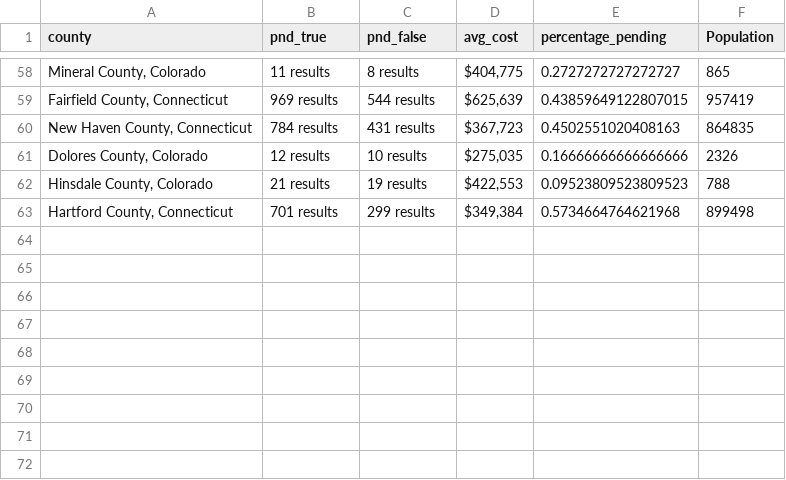
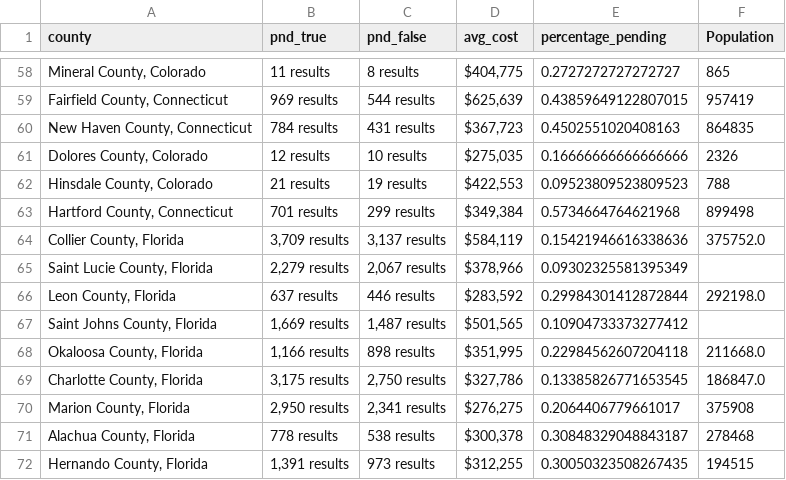
Before and after one commit to ishan9299/zillow-scraper, a CSV file: data/data_2025-02-28.csv, drawn as a sheet; only a part is shown, gaps mark what is left out.

```diff
--- a/data/data_2025-02-28.csv
+++ b/data/data_2025-02-28.csv
@@ -63 +63,10 @@ county,pnd_true,pnd_false,avg_cost,percentage_pending,Population
 "Hartford County, Connecticut",701 results,299 results,"$349,384",0.5734664764621968,899498
+"Collier County, Florida","3,709 results","3,137 results","$584,119",0.15421946616338636,375752.0
+"Saint Lucie County, Florida","2,279 results","2,067 results","$378,966",0.09302325581395349,
+"Leon County, Florida",637 results,446 results,"$283,592",0.29984301412872844,292198.0
+"Saint Johns County, Florida","1,669 results","1,487 results","$501,565",0.10904733373277412,
+"Okaloosa County, Florida","1,166 results",898 results,"$351,995",0.22984562607204118,211668.0
+"Charlotte County, Florida","3,175 results","2,750 results","$327,786",0.13385826771653545,186847.0
+"Marion County, Florida","2,950 results","2,341 results","$276,275",0.2064406779661017,375908
+"Alachua County, Florida",778 results,538 results,"$300,378",0.30848329048843187,278468
+"Hernando County, Florida","1,391 results",973 results,"$312,255",0.30050323508267435,194515
```
